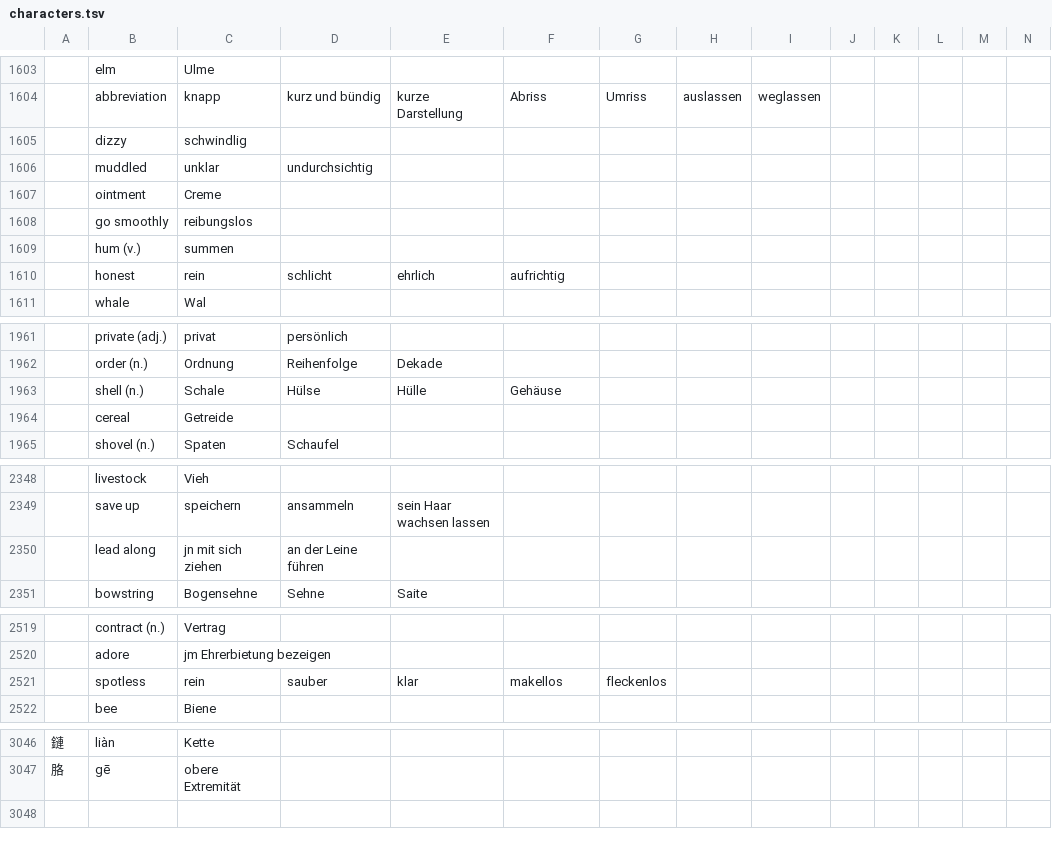
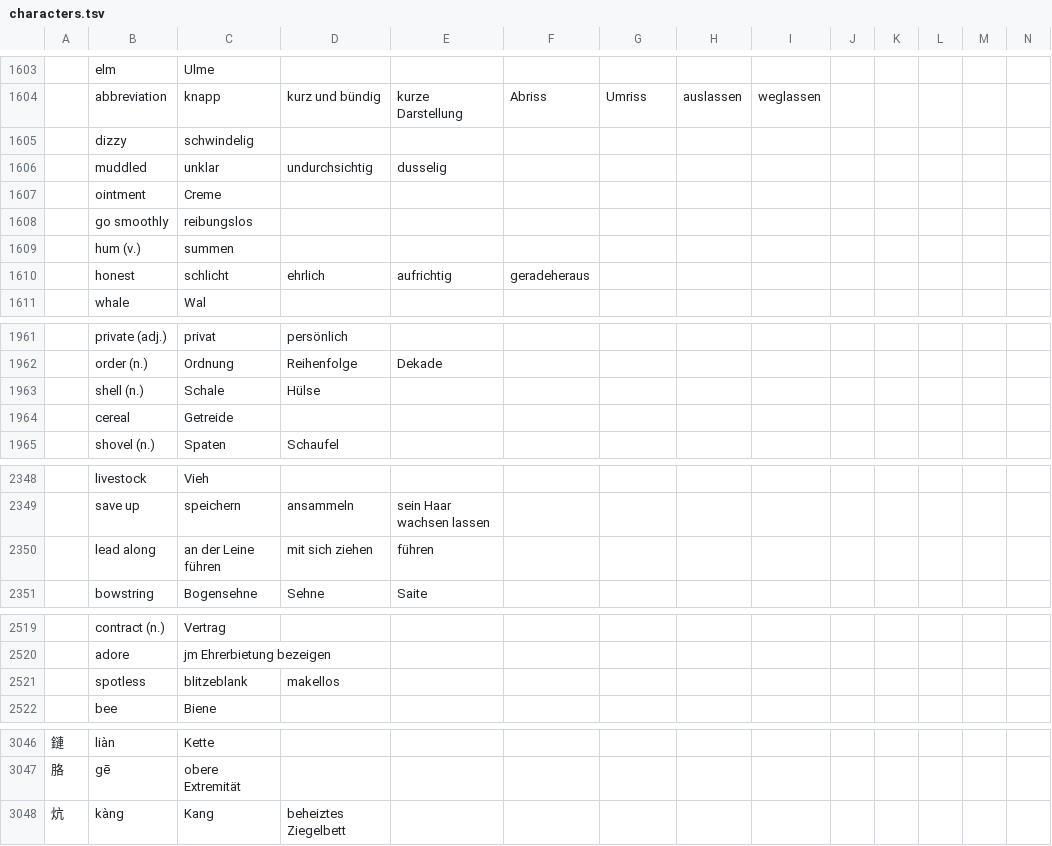
Before and after one commit to marcaltmann/hanzi, a TSV file: characters.tsv, drawn as a sheet; only a part is shown, gaps mark what is left out; the diff names each change by its address in the sheet, - before the commit and + after, or states it on an @@ line.

Commit message:
Finish lesson 14

```diff
--- a/characters.tsv
+++ b/characters.tsv
-C1605: schwindlig
+C1605: schwindelig
-E1606: (empty)
+E1606: dusselig
-C1610: rein
+C1610: schlicht
-D1610: schlicht
+D1610: ehrlich
-E1610: ehrlich
+E1610: aufrichtig
-F1610: aufrichtig
+F1610: geradeheraus
-E1963: Hülle
+E1963: (empty)
-F1963: Gehäuse
+F1963: (empty)
-C2350: jn mit sich ziehen
+C2350: an der Leine führen
-D2350: an der Leine führen
+D2350: mit sich ziehen
-E2350: (empty)
+E2350: führen
-C2521: rein
+C2521: blitzeblank
-D2521: sauber
+D2521: makellos
-E2521: klar
+E2521: (empty)
-F2521: makellos
+F2521: (empty)
-G2521: fleckenlos
+G2521: (empty)
+row 3048: 炕 | kàng | Kang | beheiztes Ziegelbett
```
